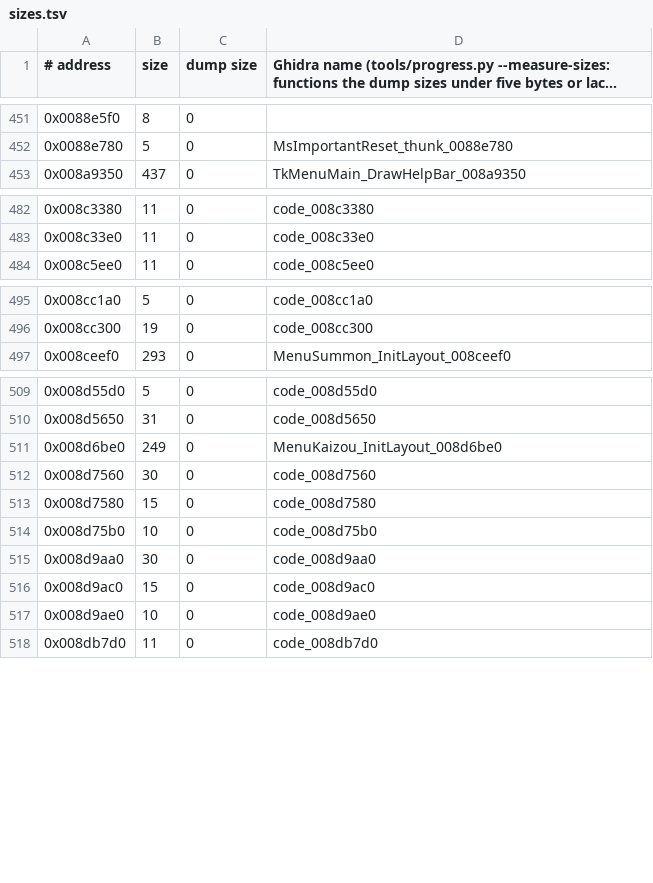
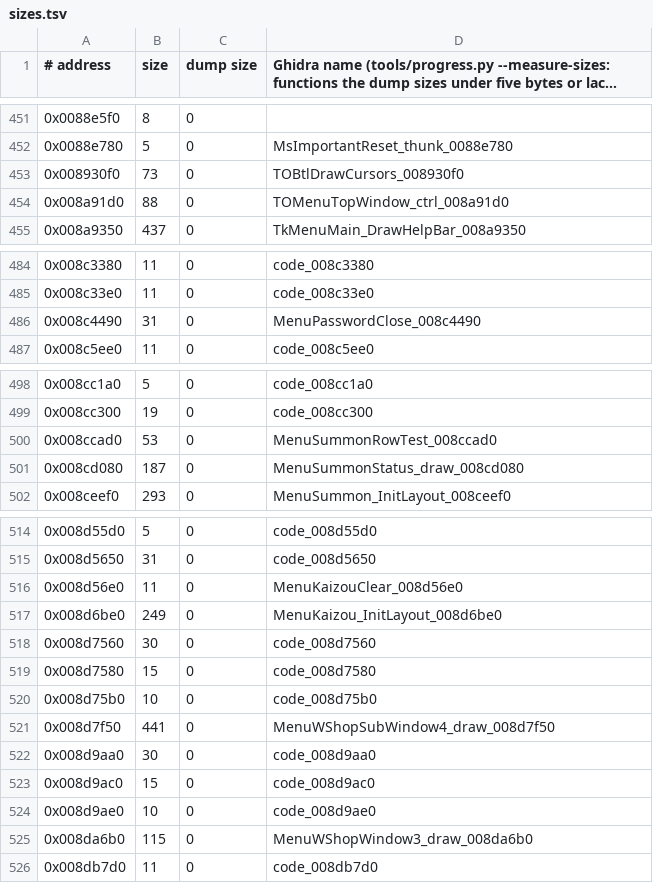
Before and after one commit to yutamago/ffx-rust, a TSV file: symbols/sizes.tsv, drawn as a sheet; only a part is shown, gaps mark what is left out; long unchanged cells end in …; the diff covers the shown part only; the diff names each change by its address in the sheet, - before the commit and + after, or states it on an @@ line.

Commit message:
wp5g f: round 3's two stops and the menu window callbacks: TOBtlDrawCursors 0x008930f0 (TODrawBtlWindow's tail jump), the top window's control 0x008a91d0, 0x008c4490, the summon window's test 0x008ccad0 and status draw 0x008cd080, 0x008d56e0, the weapon shop's draws 0x008d7f50/0x008da6b0, 0x008e2910 (ffx_menu::wp5g_menu); ffx.sym, sizes.tsv; test in wp5g.rs (image + both snapshots)

```diff
--- a/symbols/sizes.tsv
+++ b/symbols/sizes.tsv
+row 453: 0x008930f0 | 73 | 0 | TOBtlDrawCursors_008930f0
+row 454: 0x008a91d0 | 88 | 0 | TOMenuTopWindow_ctrl_008a91d0
+row 486: 0x008c4490 | 31 | 0 | MenuPasswordClose_008c4490
+row 500: 0x008ccad0 | 53 | 0 | MenuSummonRowTest_008ccad0
+row 501: 0x008cd080 | 187 | 0 | MenuSummonStatus_draw_008cd080
+row 516: 0x008d56e0 | 11 | 0 | MenuKaizouClear_008d56e0
+row 521: 0x008d7f50 | 441 | 0 | MenuWShopSubWindow4_draw_008d7f50
+row 525: 0x008da6b0 | 115 | 0 | MenuWShopWindow3_draw_008da6b0
```
Also changed, not shown: 1 added row elsewhere in this file, 4 other files.
